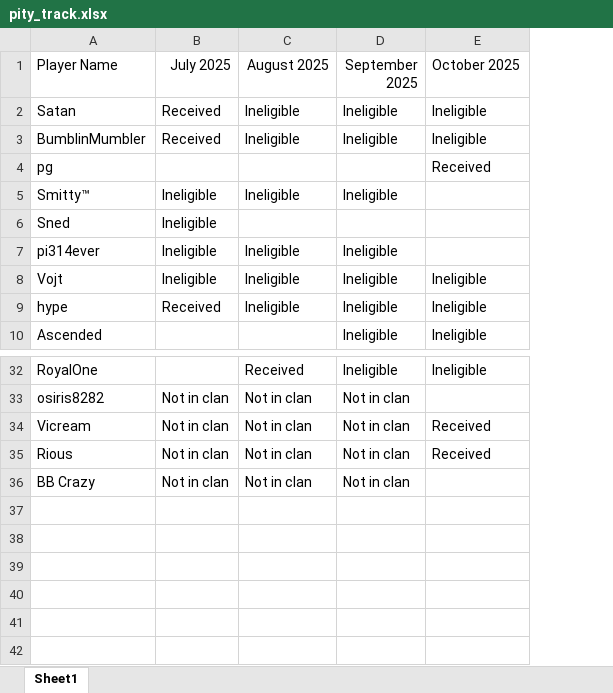
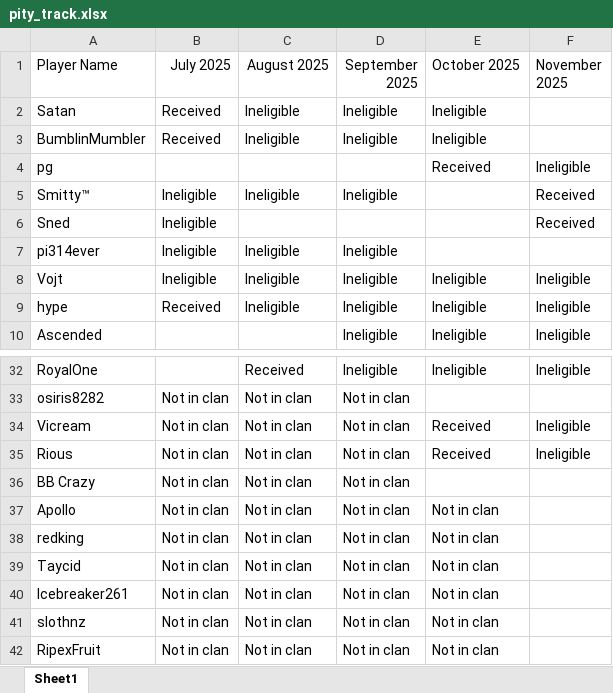
Before and after one commit to DrNekoSenpai/x-ray, an Excel workbook: pity_track.xlsx, sheet Sheet1, drawn as a sheet; only a part is shown, gaps mark what is left out; values as stored, in another font and other column widths than the file's, no borders; the diff names each change by its address in the sheet, - before the commit and + after, or states it on an @@ line.

```diff
--- a/pity_track.xlsx (sheet Sheet1)
+++ b/pity_track.xlsx (sheet Sheet1)
+column F (November 2025), rows 4-10: Ineligible | Received | Received |  | Ineligible | Ineligible | Ineligible; rows 32-35: Ineligible |  | Ineligible | Ineligible
+row 37: Apollo | Not in clan | Not in clan | Not in clan | Not in clan
+row 38: redking | Not in clan | Not in clan | Not in clan | Not in clan
+row 39: Taycid | Not in clan | Not in clan | Not in clan | Not in clan
+row 40: Icebreaker261 | Not in clan | Not in clan | Not in clan | Not in clan
+row 41: slothnz | Not in clan | Not in clan | Not in clan | Not in clan
+row 42: RipexFruit | Not in clan | Not in clan | Not in clan | Not in clan
```
Also changed, not shown: inputs/cwl-responses.xlsx, xray-members.xlsx, 26 other files.
